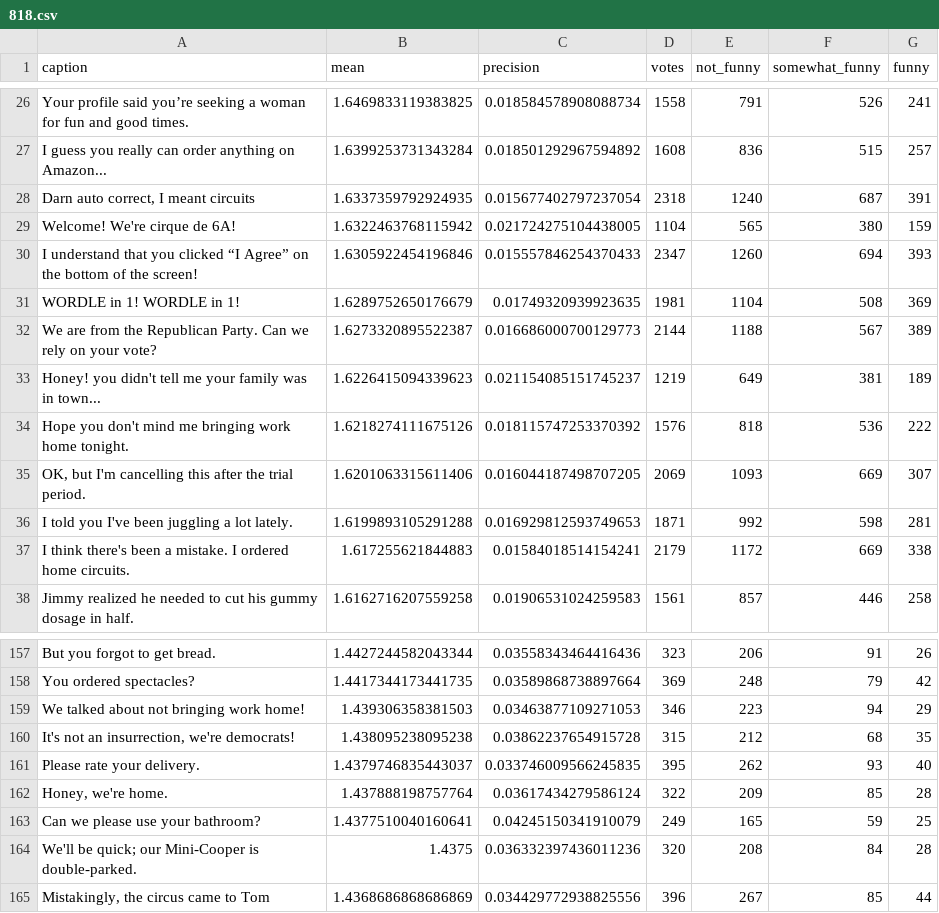
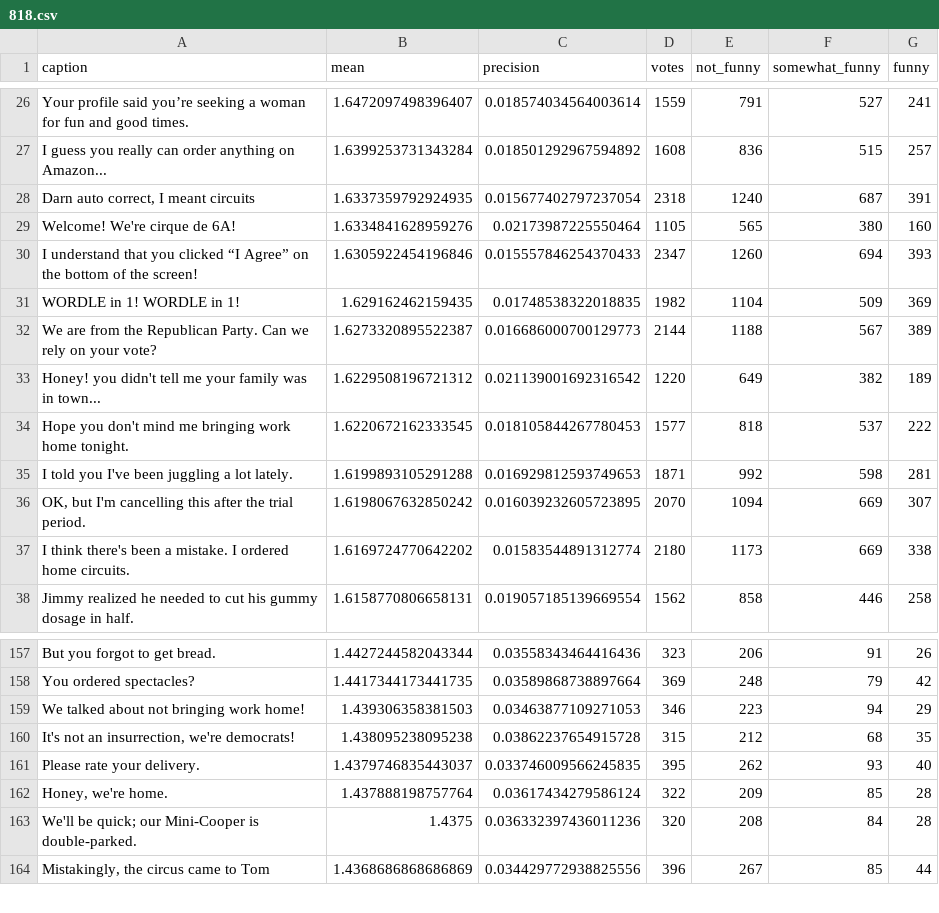
Before and after one commit to nextml/caption-contest-data, a CSV file: summaries/818.csv, drawn as a sheet; only a part is shown, gaps mark what is left out; removed rows and columns are numbered as before the commit, all else as after; the diff covers the shown part only; the diff names each change by its address in the sheet, - before the commit and + after, or states it on an @@ line.

```diff
--- a/summaries/818.csv
+++ b/summaries/818.csv
-B26 (mean): 1.6469833119383825
+B26 (mean): 1.6472097498396407
-C26 (precision): 0.018584578908088734
+C26 (precision): 0.018574034564003614
-D26 (votes): 1558
+D26 (votes): 1559
-F26 (somewhat_funny): 526
+F26 (somewhat_funny): 527
-B29 (mean): 1.6322463768115942
+B29 (mean): 1.6334841628959276
-C29 (precision): 0.021724275104438005
+C29 (precision): 0.02173987225550464
-D29 (votes): 1104
+D29 (votes): 1105
-G29 (funny): 159
+G29 (funny): 160
-B31 (mean): 1.6289752650176679
+B31 (mean): 1.629162462159435
-C31 (precision): 0.01749320939923635
+C31 (precision): 0.01748538322018835
-D31 (votes): 1981
+D31 (votes): 1982
-F31 (somewhat_funny): 508
+F31 (somewhat_funny): 509
-B33 (mean): 1.6226415094339623
+B33 (mean): 1.6229508196721312
-C33 (precision): 0.021154085151745237
+C33 (precision): 0.021139001692316542
-D33 (votes): 1219
+D33 (votes): 1220
-F33 (somewhat_funny): 381
+F33 (somewhat_funny): 382
-B34 (mean): 1.6218274111675126
+B34 (mean): 1.6220672162333545
-C34 (precision): 0.018115747253370392
+C34 (precision): 0.018105844267780453
-D34 (votes): 1576
+D34 (votes): 1577
-F34 (somewhat_funny): 536
+F34 (somewhat_funny): 537
-row 35: OK, but I'm cancelling this after the trial period. | 1.6201063315611406 | 0.016044187498707205 | 2069 | 1093 | 669 | 307
+row 36: OK, but I'm cancelling this after the trial period. | 1.6198067632850242 | 0.016039232605723895 | 2070 | 1094 | 669 | 307
-B37 (mean): 1.617255621844883
+B37 (mean): 1.6169724770642202
-C37 (precision): 0.01584018514154241
+C37 (precision): 0.01583544891312774
-D37 (votes): 2179
+D37 (votes): 2180
-E37 (not_funny): 1172
+E37 (not_funny): 1173
-B38 (mean): 1.6162716207559258
+B38 (mean): 1.6158770806658131
-C38 (precision): 0.01906531024259583
+C38 (precision): 0.019057185139669554
-D38 (votes): 1561
+D38 (votes): 1562
-E38 (not_funny): 857
+E38 (not_funny): 858
-row 163: Can we please use your bathroom? | 1.4377510040160641 | 0.04245150341910079 | 249 | 165 | 59 | 25
```
Also changed, not shown: 3 added rows, 2 removed rows and 85 edited cells elsewhere in this file, 3 other files.
